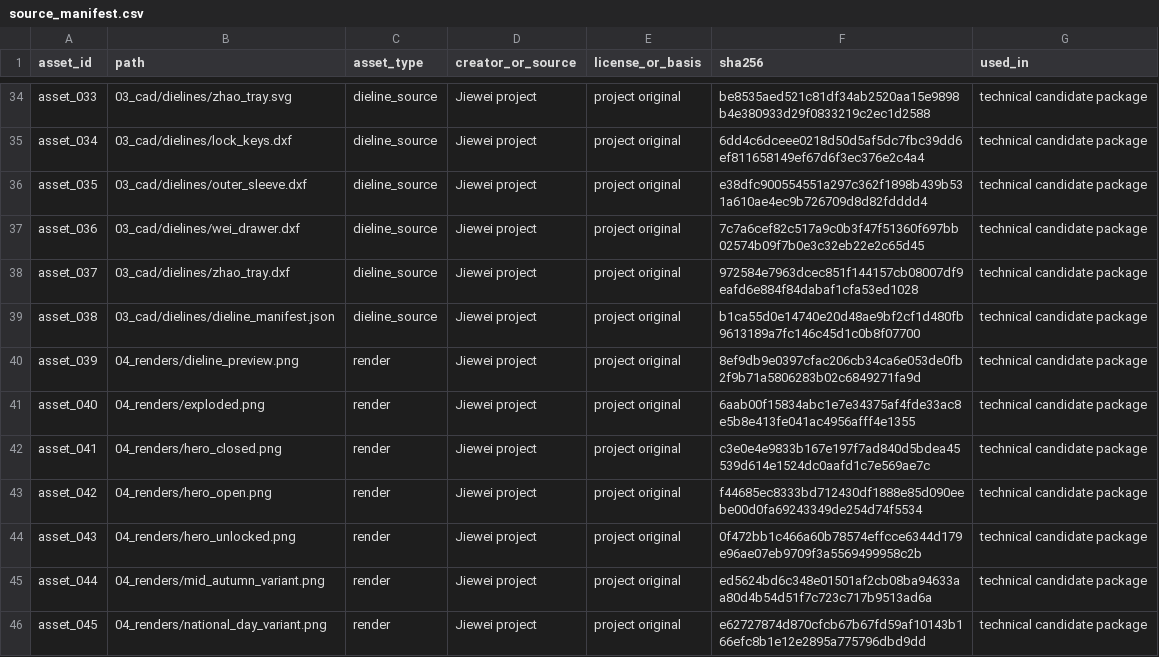
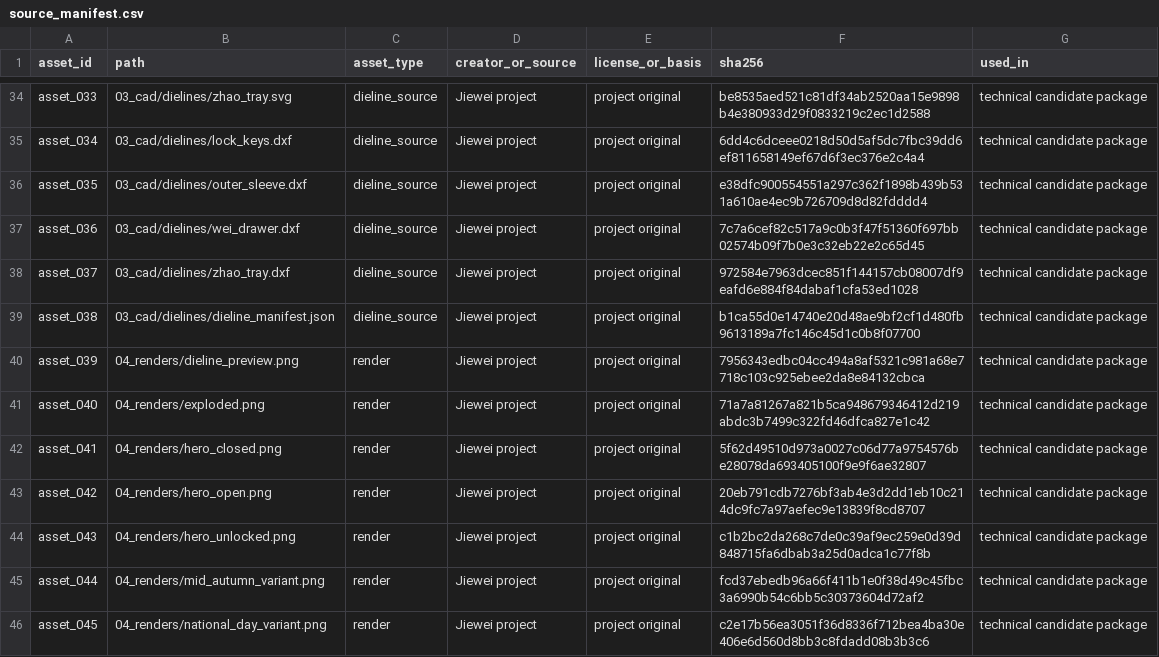
Before and after one commit to Z-lab-boop/sheji, a CSV file: jiewei_giftbox_design/06_submission/source_manifest.csv, drawn as a sheet; only a part is shown, gaps mark what is left out; the diff covers the shown part only.

Commit message:
fix: resolve Jiewei verification findings

```diff
--- a/jiewei_giftbox_design/06_submission/source_manifest.csv
+++ b/jiewei_giftbox_design/06_submission/source_manifest.csv
@@ -39,8 +39,8 @@ asset_037,03_cad/dielines/zhao_tray.dxf,dieline_source,Jiewei project,project or
 asset_038,03_cad/dielines/dieline_manifest.json,dieline_source,Jiewei project,project original,b1ca55d0e14740e20d48ae9bf2cf1d480fb9613189a7fc146c45d1c0b8f07700,technical candidate package
-asset_039,04_renders/dieline_preview.png,render,Jiewei project,project original,8ef9db9e0397cfac206cb34ca6e053de0fb2f9b71a5806283b02c6849271fa9d,technical candidate package
-asset_040,04_renders/exploded.png,render,Jiewei project,project original,6aab00f15834abc1e7e34375af4fde33ac8e5b8e413fe041ac4956afff4e1355,technical candidate package
-asset_041,04_renders/hero_closed.png,render,Jiewei project,project original,c3e0e4e9833b167e197f7ad840d5bdea45539d614e1524dc0aafd1c7e569ae7c,technical candidate package
-asset_042,04_renders/hero_open.png,render,Jiewei project,project original,f44685ec8333bd712430df1888e85d090eebe00d0fa69243349de254d74f5534,technical candidate package
-asset_043,04_renders/hero_unlocked.png,render,Jiewei project,project original,0f472bb1c466a60b78574effcce6344d179e96ae07eb9709f3a5569499958c2b,technical candidate package
-asset_044,04_renders/mid_autumn_variant.png,render,Jiewei project,project original,ed5624bd6c348e01501af2cb08ba94633aa80d4b54d51f7c723c717b9513ad6a,technical candidate package
-asset_045,04_renders/national_day_variant.png,render,Jiewei project,project original,e62727874d870cfcb67b67fd59af10143b166efc8b1e12e2895a775796dbd9dd,technical candidate package
+asset_039,04_renders/dieline_preview.png,render,Jiewei project,project original,7956343edbc04cc494a8af5321c981a68e7718c103c925ebee2da8e84132cbca,technical candidate package
+asset_040,04_renders/exploded.png,render,Jiewei project,project original,71a7a81267a821b5ca948679346412d219abdc3b7499c322fd46dfca827e1c42,technical candidate package
+asset_041,04_renders/hero_closed.png,render,Jiewei project,project original,5f62d49510d973a0027c06d77a9754576be28078da693405100f9e9f6ae32807,technical candidate package
+asset_042,04_renders/hero_open.png,render,Jiewei project,project original,20eb791cdb7276bf3ab4e3d2dd1eb10c214dc9fc7a97aefec9e13839f8cd8707,technical candidate package
+asset_043,04_renders/hero_unlocked.png,render,Jiewei project,project original,c1b2bc2da268c7de0c39af9ec259e0d39d848715fa6dbab3a25d0adca1c77f8b,technical candidate package
+asset_044,04_renders/mid_autumn_variant.png,render,Jiewei project,project original,fcd37ebedb96a66f411b1e0f38d49c45fbc3a6990b54c6bb5c30373604d72af2,technical candidate package
+asset_045,04_renders/national_day_variant.png,render,Jiewei project,project original,c2e17b56ea3051f36d8336f712bea4ba30e406e6d560d8bb3c8fdadd08b3b3c6,technical candidate package
```
Also changed, not shown: 17 edited cells elsewhere in this file, 26 other files.
